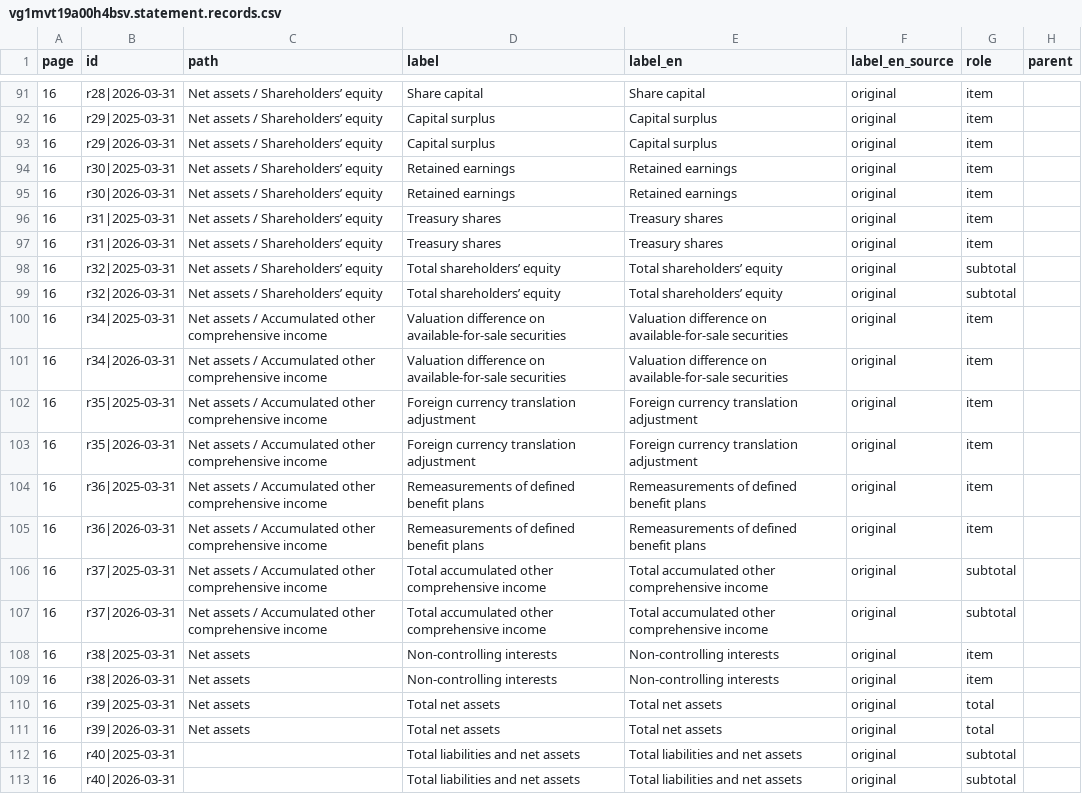
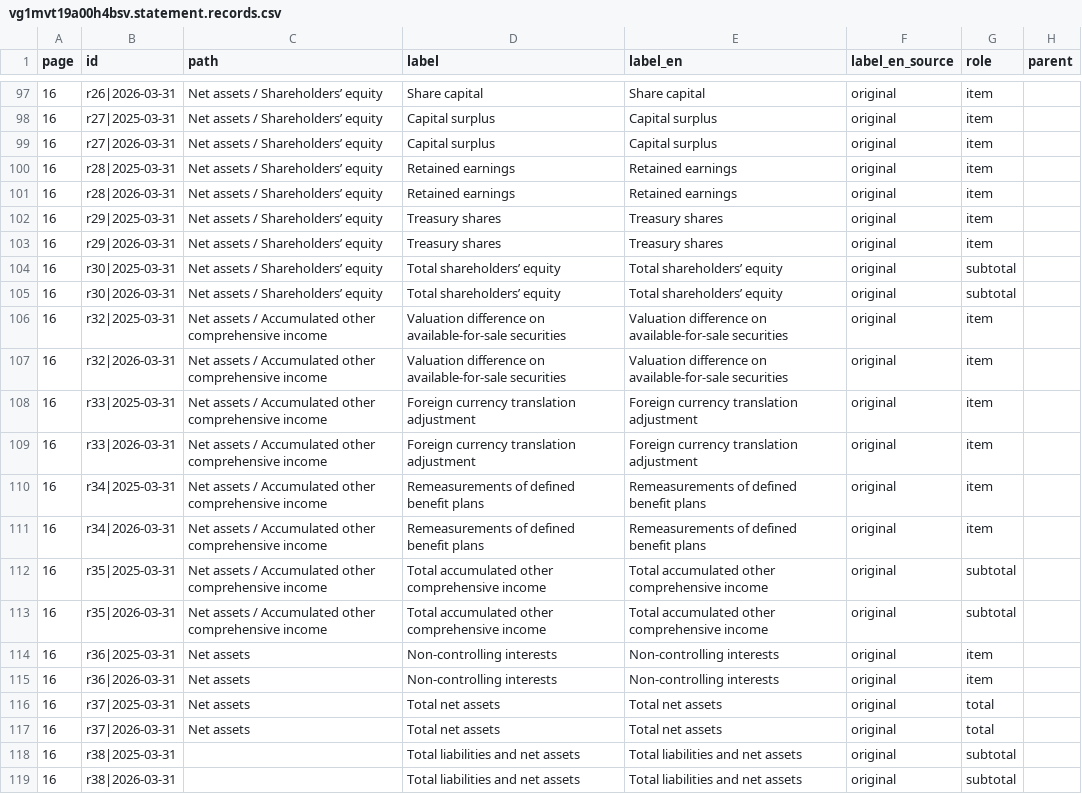
Before and after one commit to Simhateja17/jp-balance-sheet-parser, a CSV file: outputs/fresh_after/vg1mvt19a00h4bsv.statement.records.csv, drawn as a sheet; only a part is shown, gaps mark what is left out; addresses are those after the commit; the diff covers the shown part only; the diff names each change by its address in the sheet, - before the commit and + after, or states it on an @@ line.

```diff
--- a/outputs/fresh_after/vg1mvt19a00h4bsv.statement.records.csv
+++ b/outputs/fresh_after/vg1mvt19a00h4bsv.statement.records.csv
-B97 (id): r28|2026-03-31
+B97 (id): r26|2026-03-31
-B98 (id): r29|2025-03-31
+B98 (id): r27|2025-03-31
-B99 (id): r29|2026-03-31
+B99 (id): r27|2026-03-31
-B100 (id): r30|2025-03-31
+B100 (id): r28|2025-03-31
-B101 (id): r30|2026-03-31
+B101 (id): r28|2026-03-31
-B102 (id): r31|2025-03-31
+B102 (id): r29|2025-03-31
-B103 (id): r31|2026-03-31
+B103 (id): r29|2026-03-31
-B104 (id): r32|2025-03-31
+B104 (id): r30|2025-03-31
-B105 (id): r32|2026-03-31
+B105 (id): r30|2026-03-31
-B106 (id): r34|2025-03-31
+B106 (id): r32|2025-03-31
-B107 (id): r34|2026-03-31
+B107 (id): r32|2026-03-31
-B108 (id): r35|2025-03-31
+B108 (id): r33|2025-03-31
-B109 (id): r35|2026-03-31
+B109 (id): r33|2026-03-31
-B110 (id): r36|2025-03-31
+B110 (id): r34|2025-03-31
-B111 (id): r36|2026-03-31
+B111 (id): r34|2026-03-31
-B112 (id): r37|2025-03-31
+B112 (id): r35|2025-03-31
-B113 (id): r37|2026-03-31
+B113 (id): r35|2026-03-31
-B114 (id): r38|2025-03-31
+B114 (id): r36|2025-03-31
-B115 (id): r38|2026-03-31
+B115 (id): r36|2026-03-31
-B116 (id): r39|2025-03-31
+B116 (id): r37|2025-03-31
-B117 (id): r39|2026-03-31
+B117 (id): r37|2026-03-31
-B118 (id): r40|2025-03-31
+B118 (id): r38|2025-03-31
-B119 (id): r40|2026-03-31
+B119 (id): r38|2026-03-31
```
Also changed, not shown: 6 added rows and 73 edited cells elsewhere in this file, 15 other files.
